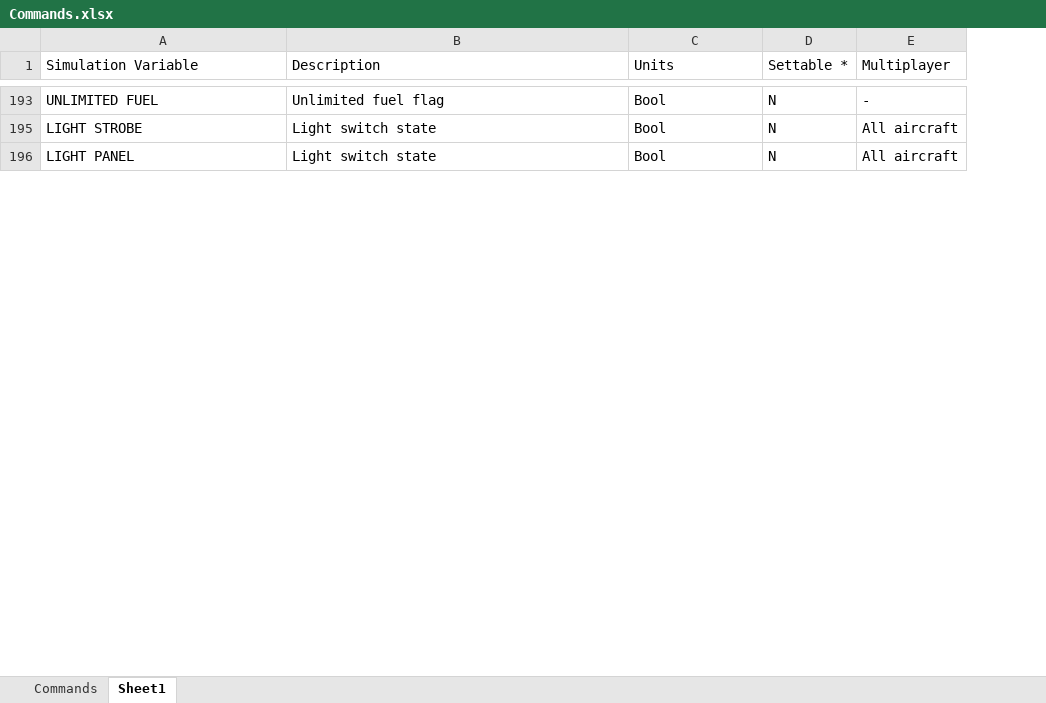
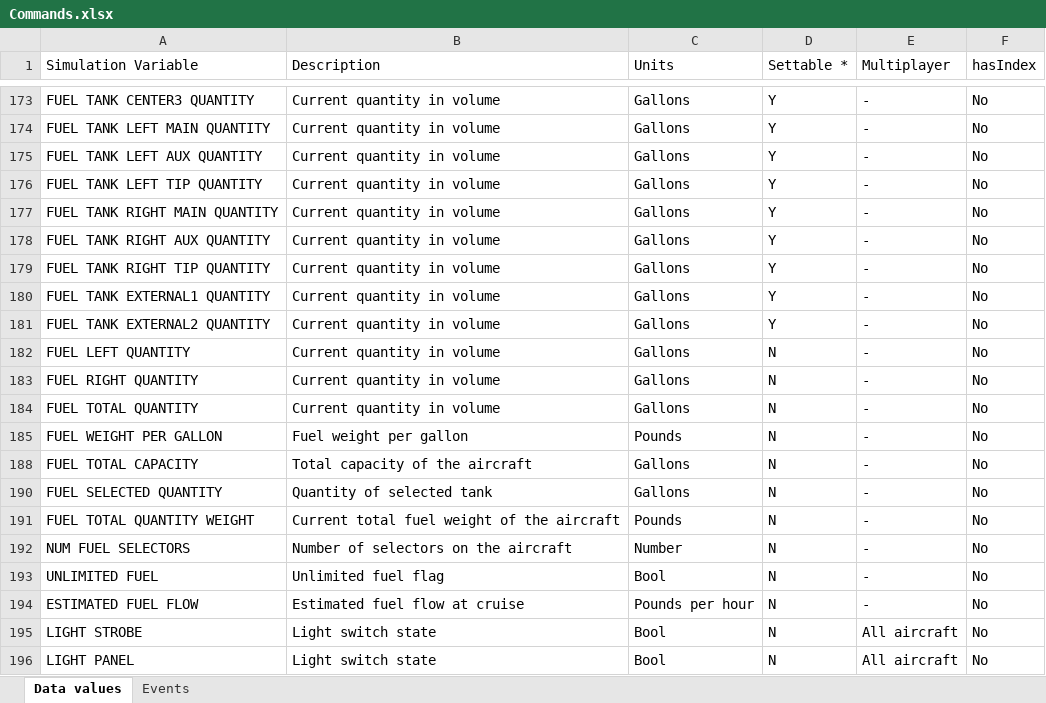
Before and after one commit to nguyenquyhy/Flight-Tracker-StreamDeck, an Excel workbook: Commands.xlsx, sheet Data values, drawn as a sheet; only a part is shown, gaps mark what is left out; values as stored, in another font and other column widths than the file's, no borders; table styles not drawn; the diff covers the shown part only; the diff names each change by its address in the sheet, - before the commit and + after, or states it on an @@ line.

Commit message:
Updated commands and events excel sheet

```diff
--- a/Commands.xlsx (sheet Data values)
+++ b/Commands.xlsx (sheet Data values)
-sheet tab: Sheet1
+sheet tab: Data values
-sheet tab: Commands
+sheet tab: Events
+column F (hasIndex), row 193: No; rows 195-196: No | No
+row 173: FUEL TANK CENTER3 QUANTITY | Current quantity in volume | Gallons | Y | - | No
+row 174: FUEL TANK LEFT MAIN QUANTITY | Current quantity in volume | Gallons | Y | - | No
+row 175: FUEL TANK LEFT AUX QUANTITY | Current quantity in volume | Gallons | Y | - | No
+row 176: FUEL TANK LEFT TIP QUANTITY | Current quantity in volume | Gallons | Y | - | No
+row 177: FUEL TANK RIGHT MAIN QUANTITY | Current quantity in volume | Gallons | Y | - | No
+row 178: FUEL TANK RIGHT AUX QUANTITY | Current quantity in volume | Gallons | Y | - | No
+row 179: FUEL TANK RIGHT TIP QUANTITY | Current quantity in volume | Gallons | Y | - | No
+row 180: FUEL TANK EXTERNAL1 QUANTITY | Current quantity in volume | Gallons | Y | - | No
+row 181: FUEL TANK EXTERNAL2 QUANTITY | Current quantity in volume | Gallons | Y | - | No
+row 182: FUEL LEFT QUANTITY | Current quantity in volume | Gallons | N | - | No
+row 183: FUEL RIGHT QUANTITY | Current quantity in volume | Gallons | N | - | No
+row 184: FUEL TOTAL QUANTITY | Current quantity in volume | Gallons | N | - | No
+row 185: FUEL WEIGHT PER GALLON | Fuel weight per gallon | Pounds | N | - | No
+row 188: FUEL TOTAL CAPACITY | Total capacity of the aircraft | Gallons | N | - | No
+row 190: FUEL SELECTED QUANTITY | Quantity of selected tank | Gallons | N | - | No
+row 191: FUEL TOTAL QUANTITY WEIGHT | Current total fuel weight of the aircraft | Pounds | N | - | No
+row 192: NUM FUEL SELECTORS | Number of selectors on the aircraft | Number | N | - | No
+row 194: ESTIMATED FUEL FLOW | Estimated fuel flow at cruise | Pounds per hour | N | - | No
```
Also changed, not shown: 190 added rows and 40 removed rows elsewhere in this sheet, hidden cells.
